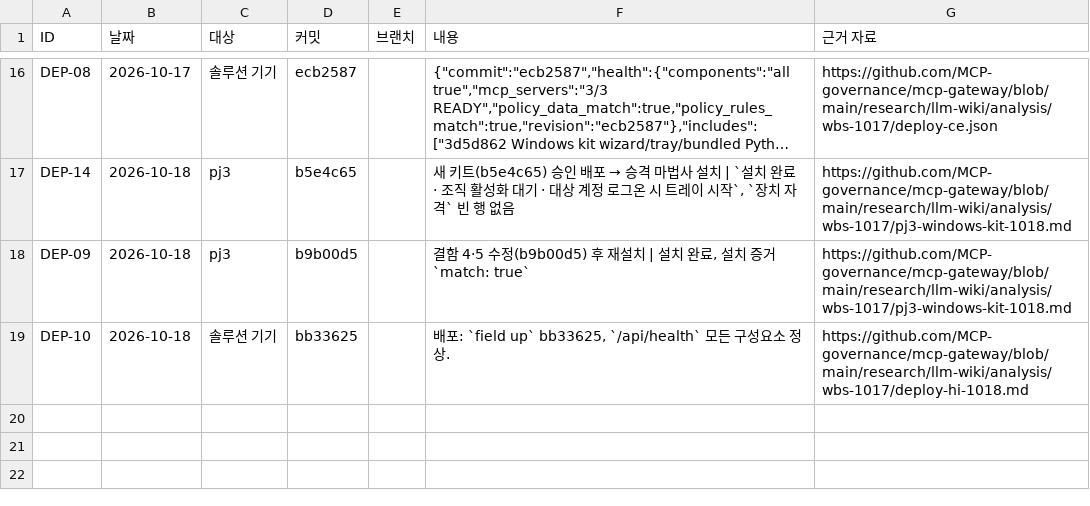
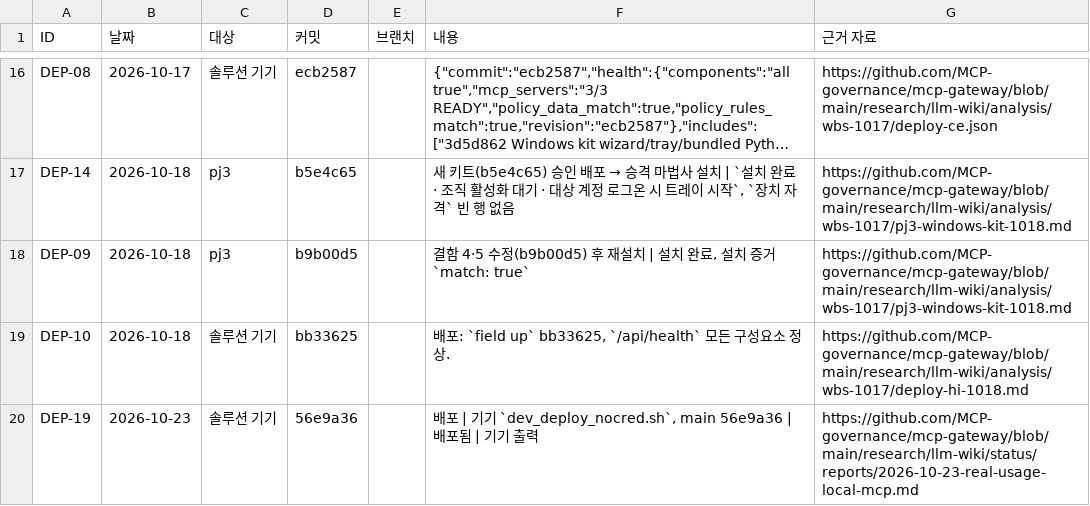
Before and after one commit to MCP-governance/mcp-gateway, a CSV file: research/llm-wiki/sheet/tabs/06-deploys.csv, drawn as a sheet; only a part is shown, gaps mark what is left out; long unchanged cells end in ….

```diff
--- a/research/llm-wiki/sheet/tabs/06-deploys.csv
+++ b/research/llm-wiki/sheet/tabs/06-deploys.csv
@@ -19 +19,2 @@ DEP-09,2026-10-18,pj3,b9b00d5,,"결함 4·5 수정(b9b00d5) 후 재설치 | 설
 DEP-10,2026-10-18,솔루션 기기,bb33625,,"배포: `field up` bb33625, `/api/health` 모든 구성요소 정상.",https://github.com/MCP-governance/mcp-gateway/blob/main/research/llm-wiki/analysis/wbs-1017/deploy-hi-1018.md
+DEP-19,2026-10-23,솔루션 기기,56e9a36,,"배포 | 기기 `dev_deploy_nocred.sh`, main 56e9a36 | 배포됨 | 기기 출력",https://github.com/MCP-governance/mcp-gateway/blob/main/research/llm-wiki/status/reports/2026-10-23-real-usage-local-mcp.md
```
Also changed, not shown: research/llm-wiki/sheet/tabs/03-backlog.csv, research/llm-wiki/sheet/tabs/17-threats.csv, 12 other files.
